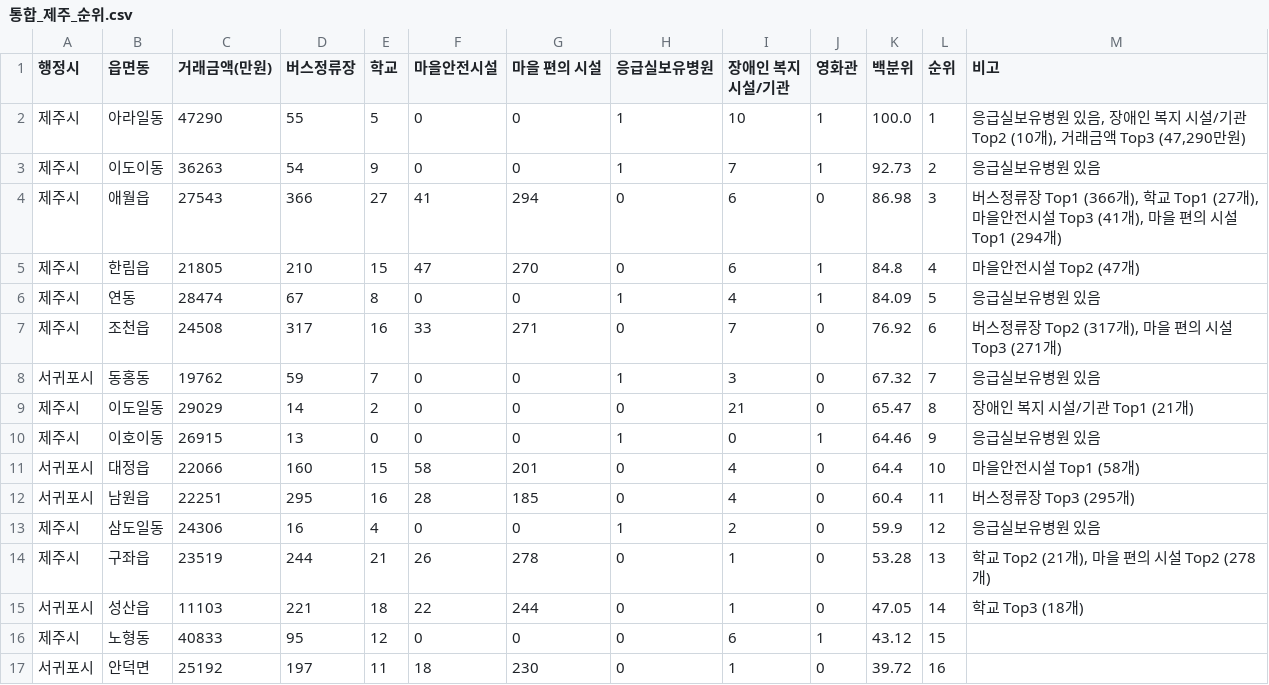
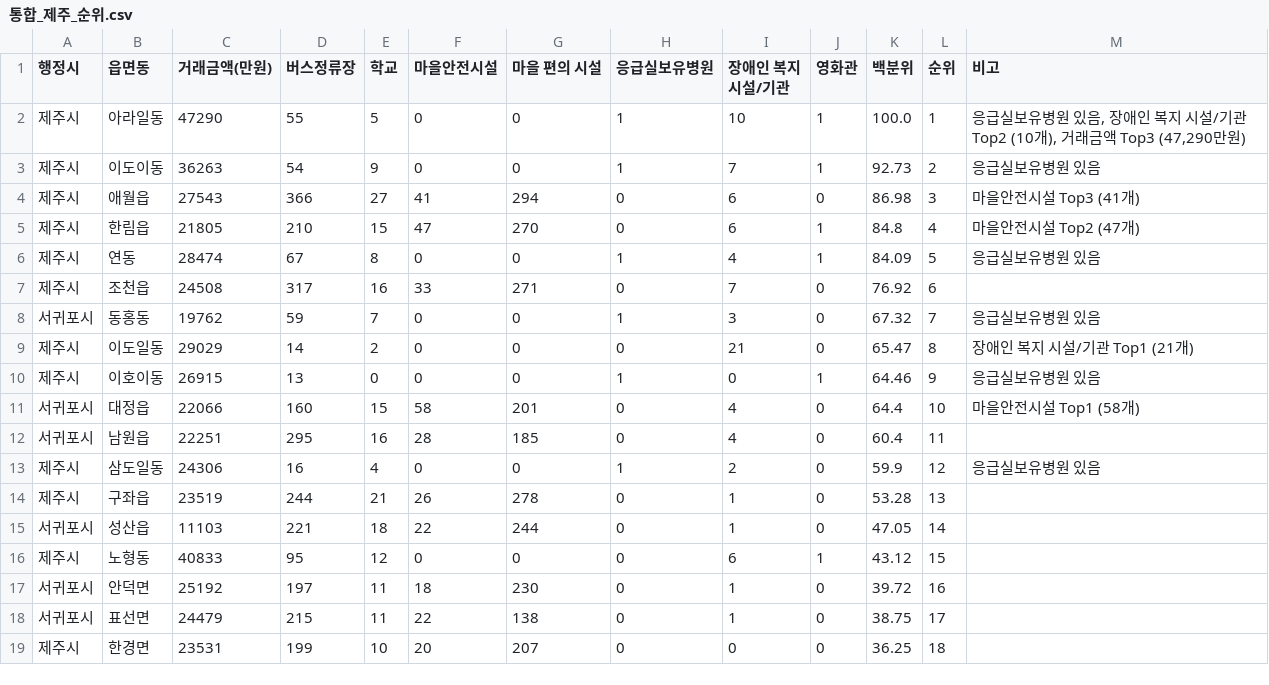
Before and after one commit to emoee/Jeju-Mobilife, a CSV file: 통합_제주_순위.csv, drawn as a sheet; only a part is shown; the shorter side is filled out with more unchanged rows.

```diff
--- a/통합_제주_순위.csv
+++ b/통합_제주_순위.csv
@@ -3,6 +3,6 @@
 제주시,이도이동 ,36263,54,9,0,0,1,7,1,92.73,2,응급실보유병원 있음
-제주시,애월읍,27543,366,27,41,294,0,6,0,86.98,3,"버스정류장 Top1 (366개), 학교 Top1 (27개), 마을안전시설 Top3 (41개), 마을 편의 시설 Top1 (294개)"
+제주시,애월읍,27543,366,27,41,294,0,6,0,86.98,3,마을안전시설 Top3 (41개)
 제주시,한림읍,21805,210,15,47,270,0,6,1,84.8,4,마을안전시설 Top2 (47개)
 제주시,연동 ,28474,67,8,0,0,1,4,1,84.09,5,응급실보유병원 있음
-제주시,조천읍,24508,317,16,33,271,0,7,0,76.92,6,"버스정류장 Top2 (317개), 마을 편의 시설 Top3 (271개)"
+제주시,조천읍,24508,317,16,33,271,0,7,0,76.92,6,
 서귀포시,동홍동 ,19762,59,7,0,0,1,3,0,67.32,7,응급실보유병원 있음
@@ -11,6 +11,6 @@
 서귀포시,대정읍,22066,160,15,58,201,0,4,0,64.4,10,마을안전시설 Top1 (58개)
-서귀포시,남원읍,22251,295,16,28,185,0,4,0,60.4,11,버스정류장 Top3 (295개)
+서귀포시,남원읍,22251,295,16,28,185,0,4,0,60.4,11,
 제주시,삼도일동 ,24306,16,4,0,0,1,2,0,59.9,12,응급실보유병원 있음
-제주시,구좌읍,23519,244,21,26,278,0,1,0,53.28,13,"학교 Top2 (21개), 마을 편의 시설 Top2 (278개)"
-서귀포시,성산읍,11103,221,18,22,244,0,1,0,47.05,14,학교 Top3 (18개)
+제주시,구좌읍,23519,244,21,26,278,0,1,0,53.28,13,
+서귀포시,성산읍,11103,221,18,22,244,0,1,0,47.05,14,
 제주시,노형동 ,40833,95,12,0,0,0,6,1,43.12,15,
```
Also changed, not shown: 4 other files.
